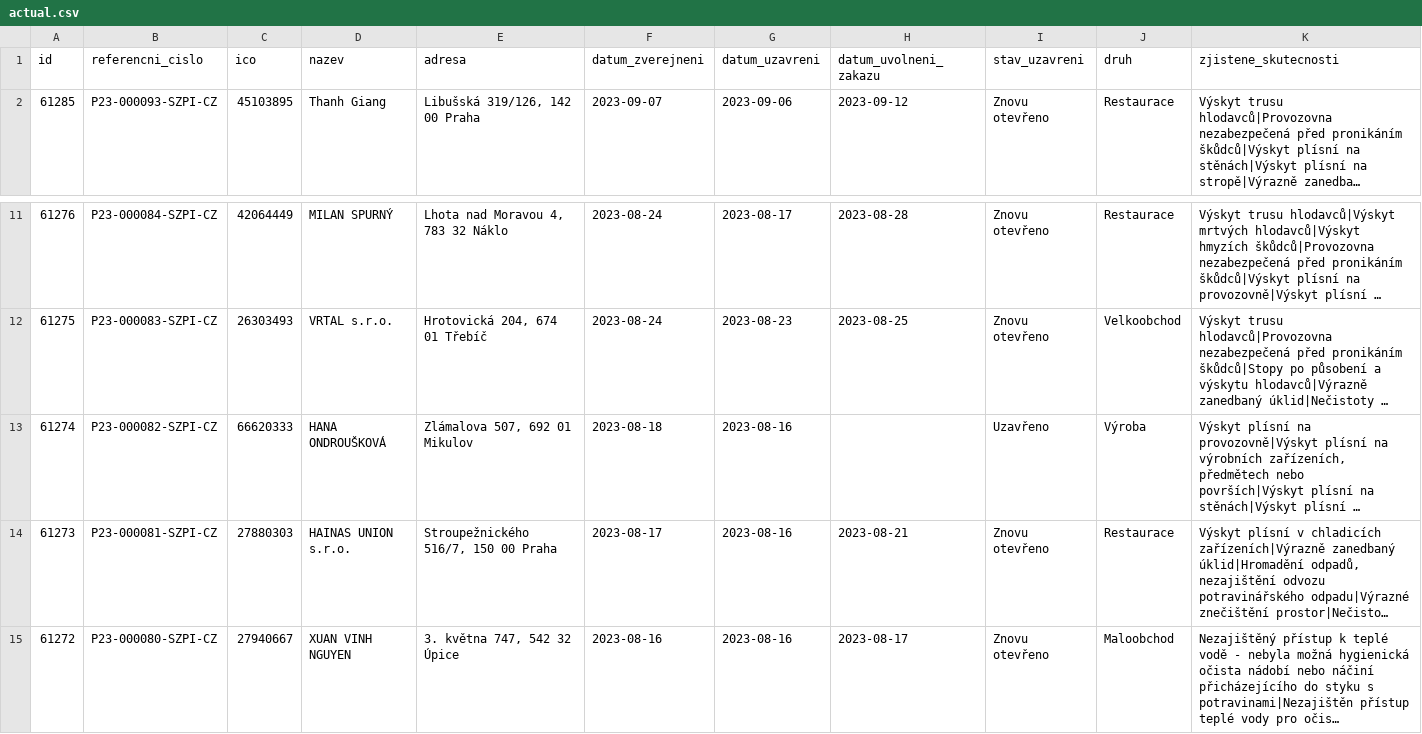
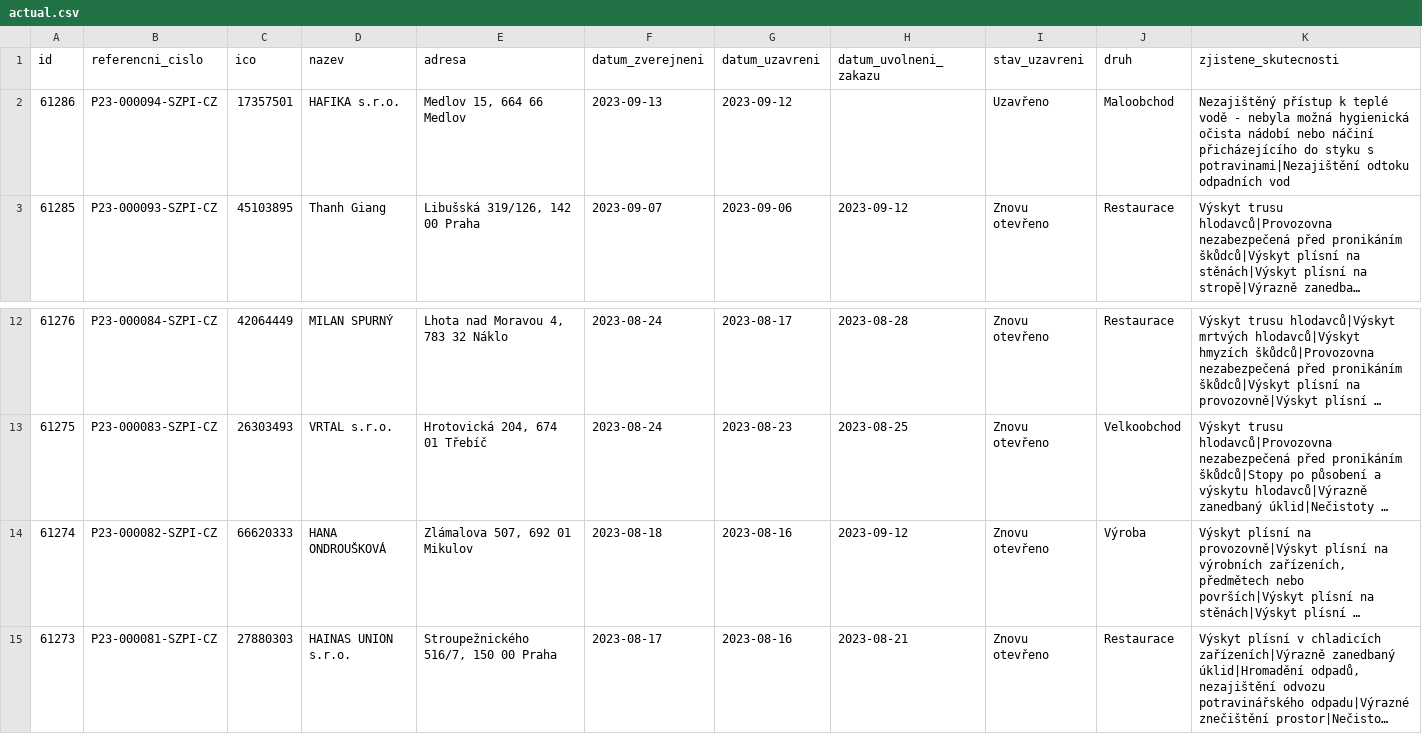
Before and after one commit to jandolezal/potraviny, a CSV file: data/actual.csv, drawn as a sheet; only a part is shown, gaps mark what is left out; the shorter side is filled out with more unchanged rows; long unchanged cells end in …; addresses are those after the commit; the diff names each change by its address in the sheet, - before the commit and + after, or states it on an @@ line.

```diff
--- a/data/actual.csv
+++ b/data/actual.csv
+row 2: 61286 | P23-000094-SZPI-CZ | 17357501 | HAFIKA s.r.o. | Medlov 15, 664 66 Medlov | 2023-09-13 | 2023-09-12 |  | Uzavřeno | Maloobchod | Nezajištěný přístup k teplé vodě - nebyla možná hygienická očista nádobí nebo náčiní přicházejícího do styku s potravinami|Nezajištění odtoku odpadních vod
-H14 (datum_uvolneni_zakazu): (empty)
+H14 (datum_uvolneni_zakazu): 2023-09-12
-I14 (stav_uzavreni): Uzavřeno
+I14 (stav_uzavreni): Znovu otevřeno
```
